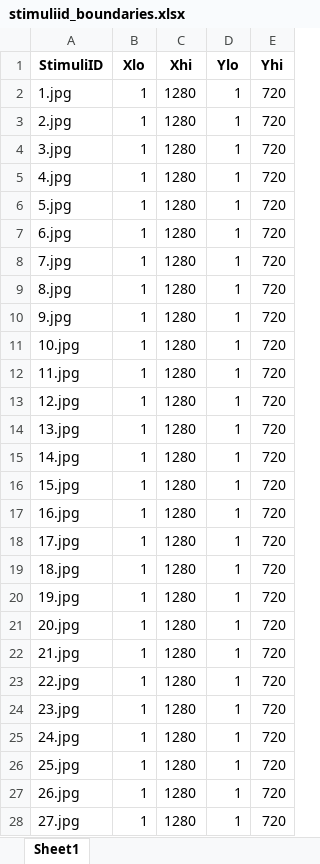
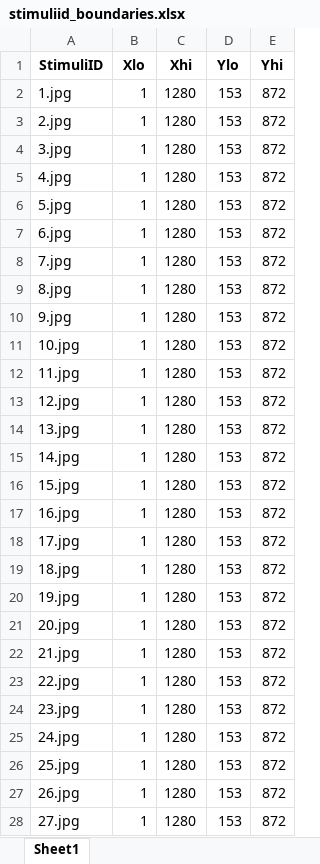
Before and after one commit to Ricwan4/EduVideo_HMM, an Excel workbook: experiment1_analysis/stimuliid_boundaries.xlsx, sheet Sheet1, drawn as a sheet; only a part is shown; values as stored, in another font and other column widths than the file's, no borders; the diff covers the shown part only; the diff names each change by its address in the sheet, - before the commit and + after, or states it on an @@ line.

Commit message:
update the correct version for boundary

```diff
--- a/experiment1_analysis/stimuliid_boundaries.xlsx (sheet Sheet1)
+++ b/experiment1_analysis/stimuliid_boundaries.xlsx (sheet Sheet1)
-D2:D28 (Ylo): 1
+D2:D28 (Ylo): 153
-E2:E28 (Yhi): 720
+E2:E28 (Yhi): 872
```
Also changed, not shown: 226 edited cells elsewhere in this sheet.
